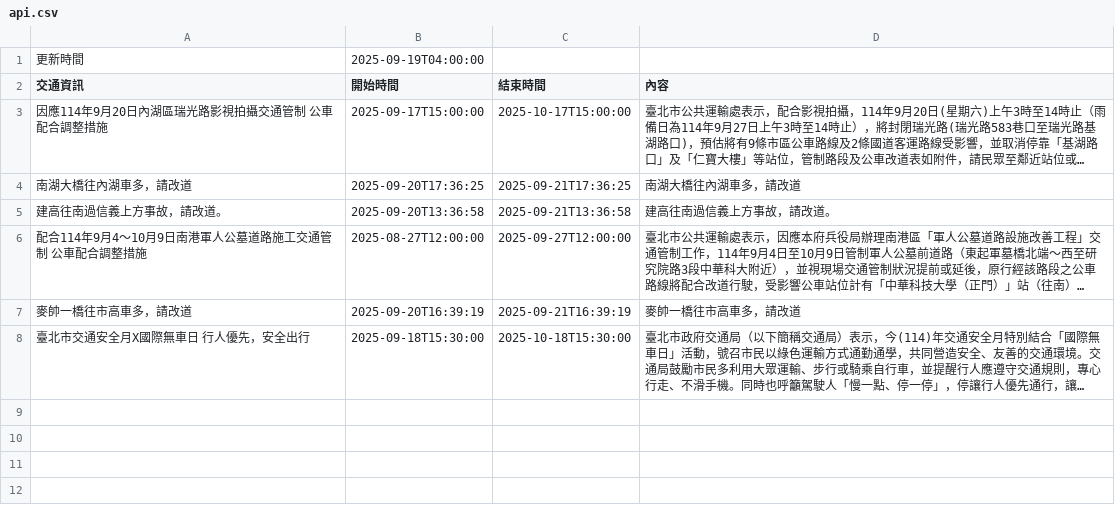
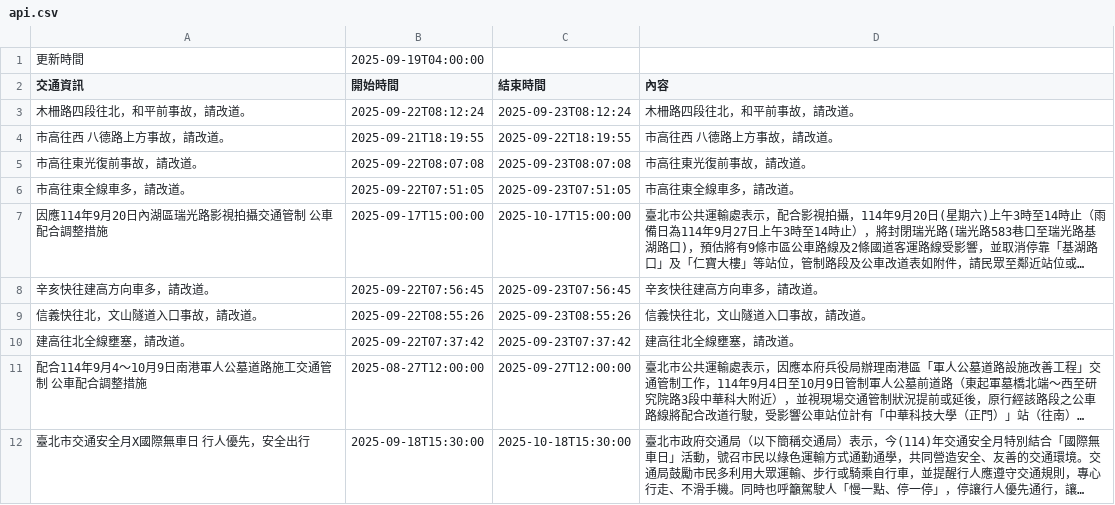
Before and after one commit to Brian-Su-tech/Open_Flatform_Mid, a CSV file: api.csv, drawn as a sheet; long unchanged cells end in …; removed rows and columns are numbered as before the commit, all else as after; the diff names each change by its address in the sheet, - before the commit and + after, or states it on an @@ line.

Commit message:
daily crawl

```diff
--- a/api.csv
+++ b/api.csv
+row 3: 木柵路四段往北，和平前事故，請改道。 | 2025-09-22T08:12:24 | 2025-09-23T08:12:24 | 木柵路四段往北，和平前事故，請改道。
+row 4: 市高往西 八德路上方事故，請改道。 | 2025-09-21T18:19:55 | 2025-09-22T18:19:55 | 市高往西 八德路上方事故，請改道。
+row 5: 市高往東光復前事故，請改道。 | 2025-09-22T08:07:08 | 2025-09-23T08:07:08 | 市高往東光復前事故，請改道。
+row 6: 市高往東全線車多，請改道。 | 2025-09-22T07:51:05 | 2025-09-23T07:51:05 | 市高往東全線車多，請改道。
-row 4: 南湖大橋往內湖車多，請改道 | 2025-09-20T17:36:25 | 2025-09-21T17:36:25 | 南湖大橋往內湖車多，請改道
-row 5: 建高往南過信義上方事故，請改道。 | 2025-09-20T13:36:58 | 2025-09-21T13:36:58 | 建高往南過信義上方事故，請改道。
+row 8: 辛亥快往建高方向車多，請改道。 | 2025-09-22T07:56:45 | 2025-09-23T07:56:45 | 辛亥快往建高方向車多，請改道。
+row 9: 信義快往北，文山隧道入口事故，請改道。 | 2025-09-22T08:55:26 | 2025-09-23T08:55:26 | 信義快往北，文山隧道入口事故，請改道。
+row 10: 建高往北全線壅塞，請改道。 | 2025-09-22T07:37:42 | 2025-09-23T07:37:42 | 建高往北全線壅塞，請改道。
-row 7: 麥帥一橋往市高車多，請改道 | 2025-09-20T16:39:19 | 2025-09-21T16:39:19 | 麥帥一橋往市高車多，請改道
```
